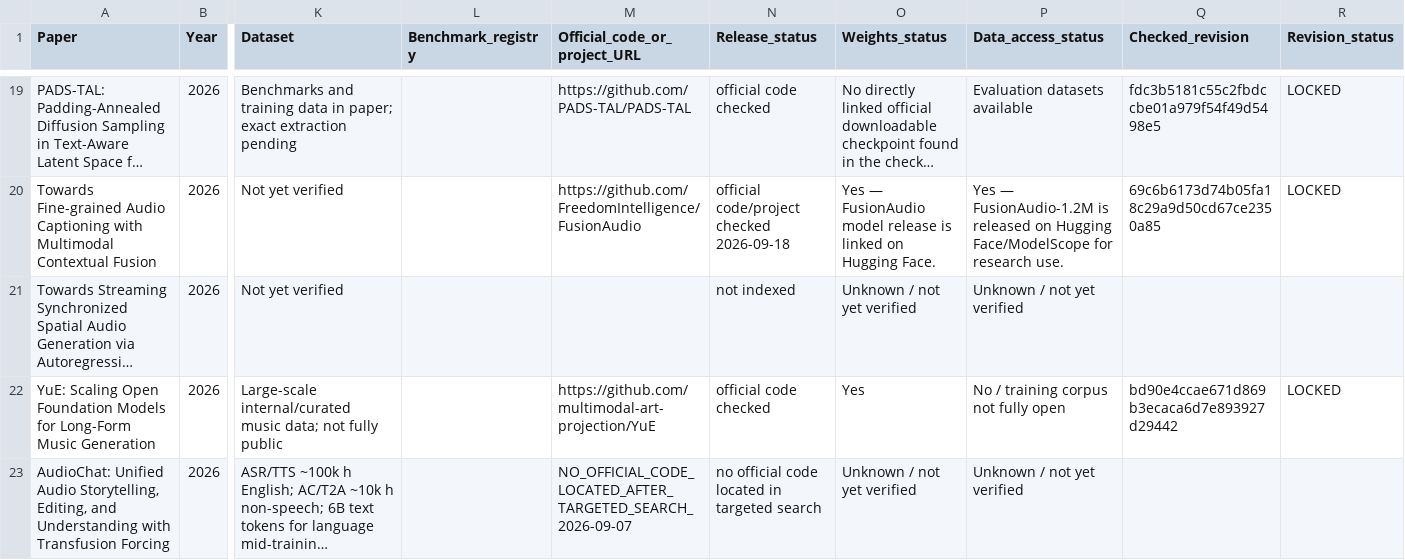
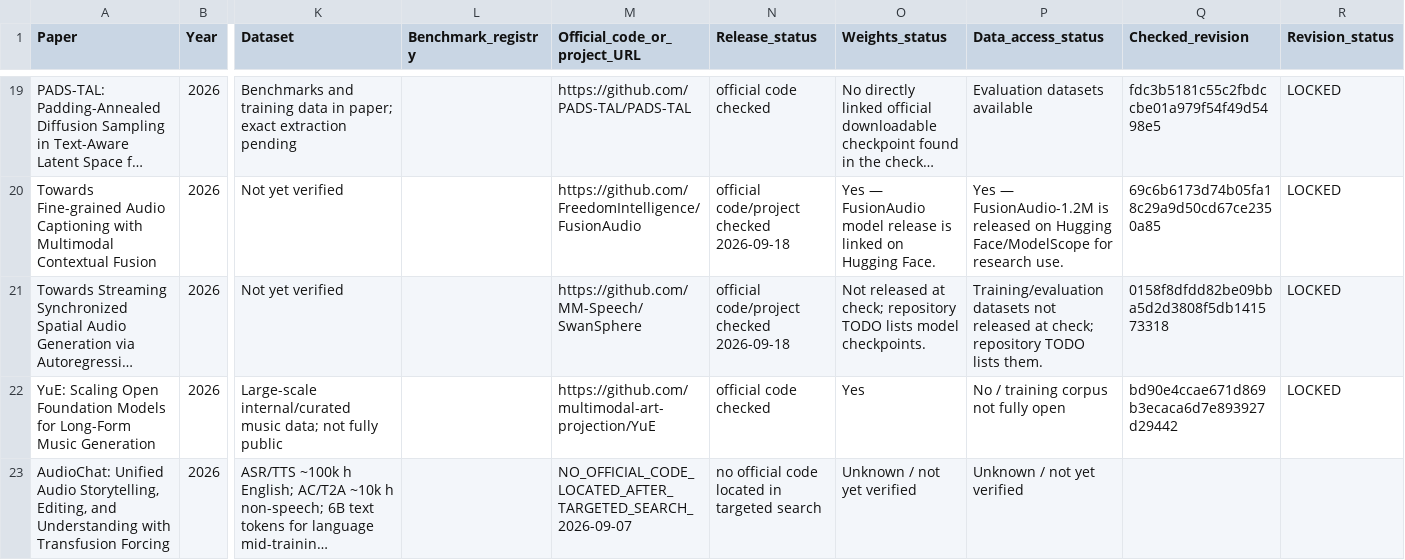
Before and after one commit to zyh123599/music-ai-foundation-model-survey-resources, a CSV file: resources/technical/paper_technical_crosswalk_2026.csv, drawn as a sheet; only a part is shown, gaps mark what is left out; long unchanged cells end in …; the diff names each change by its address in the sheet, - before the commit and + after, or states it on an @@ line.

Commit message:
Add second-wave 2026 resource checks

```diff
--- a/resources/technical/paper_technical_crosswalk_2026.csv
+++ b/resources/technical/paper_technical_crosswalk_2026.csv
-M21 (Official_code_or_project_URL): (empty)
+M21 (Official_code_or_project_URL): https://github.com/MM-Speech/SwanSphere
-N21 (Release_status): not indexed
+N21 (Release_status): official code/project checked 2026-09-18
-O21 (Weights_status): Unknown / not yet verified
+O21 (Weights_status): Not released at check; repository TODO lists model checkpoints.
-P21 (Data_access_status): Unknown / not yet verified
+P21 (Data_access_status): Training/evaluation datasets not released at check; repository TODO lists them.
-Q21 (Checked_revision): (empty)
+Q21 (Checked_revision): 0158f8dfdd82be09bba5d2d3808f5db141573318
-R21 (Revision_status): (empty)
+R21 (Revision_status): LOCKED
```
